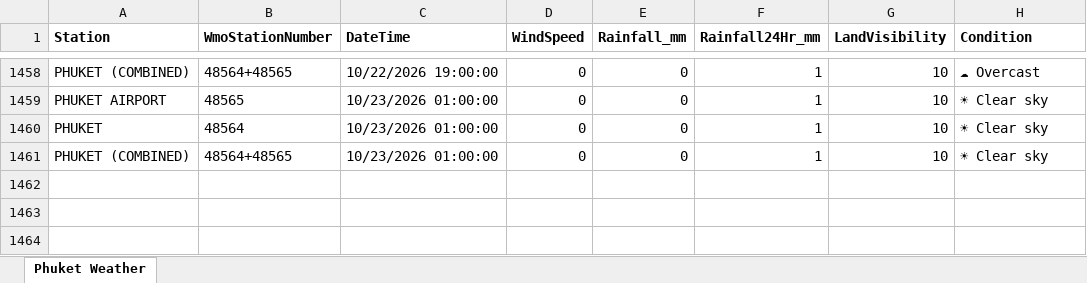
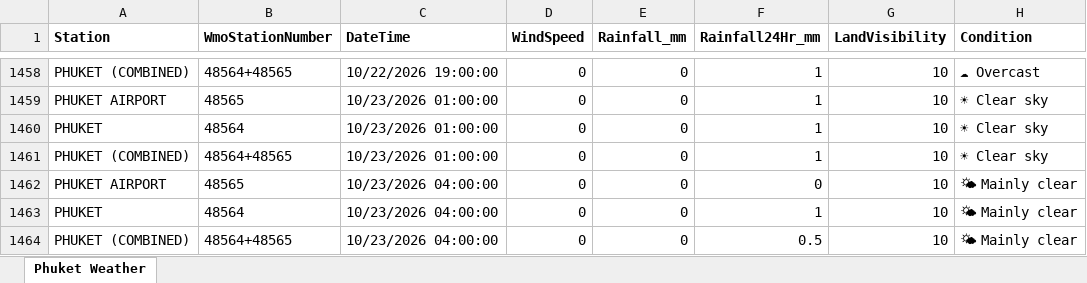
Before and after one commit to ankitrana90/my-phuket-weather-repo, an Excel workbook: Phuket_Weather.xlsx, sheet Phuket Weather, drawn as a sheet; only a part is shown, gaps mark what is left out; values as stored, in another font and other column widths than the file's, no borders; the diff names each change by its address in the sheet, - before the commit and + after, or states it on an @@ line.

```diff
--- a/Phuket_Weather.xlsx (sheet Phuket Weather)
+++ b/Phuket_Weather.xlsx (sheet Phuket Weather)
+row 1462: PHUKET AIRPORT | 48565 | 10/23/2026 04:00:00 | 0 | 0 | 0 | 10 | 🌤 Mainly clear
+row 1463: PHUKET | 48564 | 10/23/2026 04:00:00 | 0 | 0 | 1 | 10 | 🌤 Mainly clear
+row 1464: PHUKET (COMBINED) | 48564+48565 | 10/23/2026 04:00:00 | 0 | 0 | 0.5 | 10 | 🌤 Mainly clear
```
